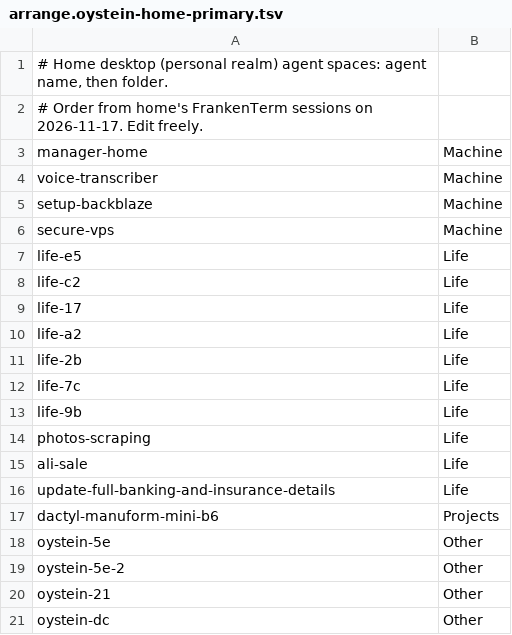
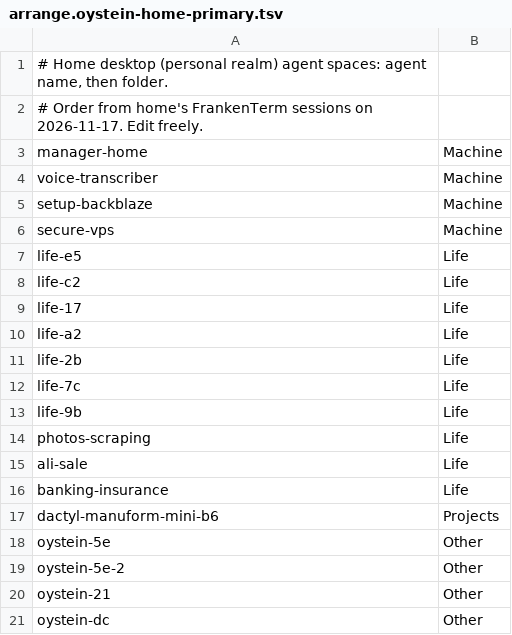
Before and after one commit to oysteinkrog/dotfiles, a TSV file: .config/styring/arrange.oystein-home-primary.tsv, drawn as a sheet.

```diff
--- a/.config/styring/arrange.oystein-home-primary.tsv
+++ b/.config/styring/arrange.oystein-home-primary.tsv
@@ -15,3 +15,3 @@ photos-scraping	Life
 ali-sale	Life
-update-full-banking-and-insurance-details	Life
+banking-insurance	Life
 dactyl-manuform-mini-b6	Projects
```
